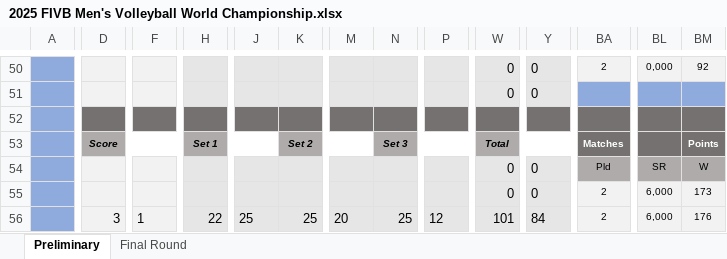
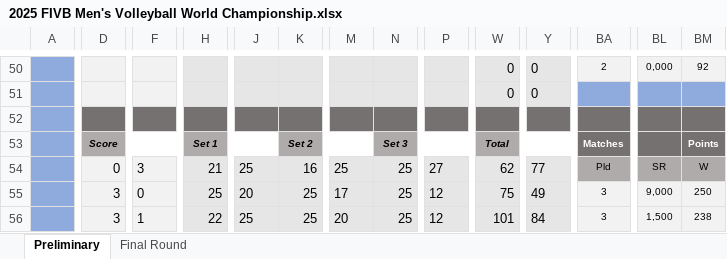
Before and after one commit to maurilyn/2025-FIVB-Men-s-Volleyball-World, an Excel workbook: 2025 FIVB Men's Volleyball World Championship.xlsx, sheet Preliminary, drawn as a sheet; only a part is shown, gaps mark what is left out; values as stored, in another font and other column widths than the file's, no borders; charts and pictures and conditional formats not drawn; the diff covers the shown part only; the diff names each change by its address in the sheet, - before the commit and + after, or states it on an @@ line.

```diff
--- a/2025 FIVB Men's Volleyball World Championship.xlsx (sheet Preliminary)
+++ b/2025 FIVB Men's Volleyball World Championship.xlsx (sheet Preliminary)
-D54: (empty)
+D54: 0
-F54: (empty)
+F54: 3
-H54: (empty)
+H54: 21
-J54: (empty)
+J54: 25
-K54: (empty)
+K54: 16
-M54: (empty)
+M54: 25
-N54:N55: (empty)
+N54:N55: 25
-P54: (empty)
+P54: 27
-W54: 0
+W54: 62
-Y54: 0
+Y54: 77
-D55: (empty)
+D55: 3
-F55: (empty)
+F55: 0
-H55: (empty)
+H55: 25
-J55: (empty)
+J55: 20
-K55: (empty)
+K55: 25
-M55: (empty)
+M55: 17
-P55: (empty)
+P55: 12
-W55: 0
+W55: 75
-Y55: 0
+Y55: 49
-BA55:BA56: 2
+BA55:BA56: 3
-BL55: 6,000
+BL55: 9,000
-BM55: 173
+BM55: 250
-BL56: 6,000
+BL56: 1,500
-BM56: 176
+BM56: 238
```
Also changed, not shown: 5 added rows, 5 removed rows and 146 edited cells elsewhere in this sheet, sheet Final Round, hidden cells.
